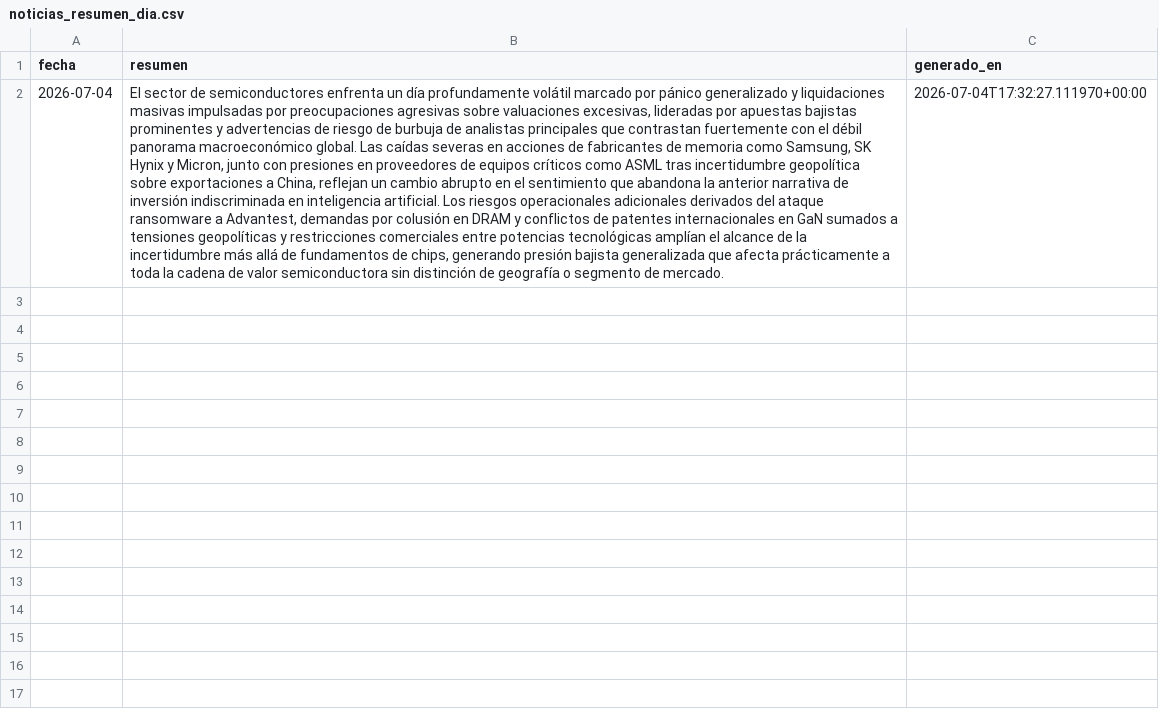
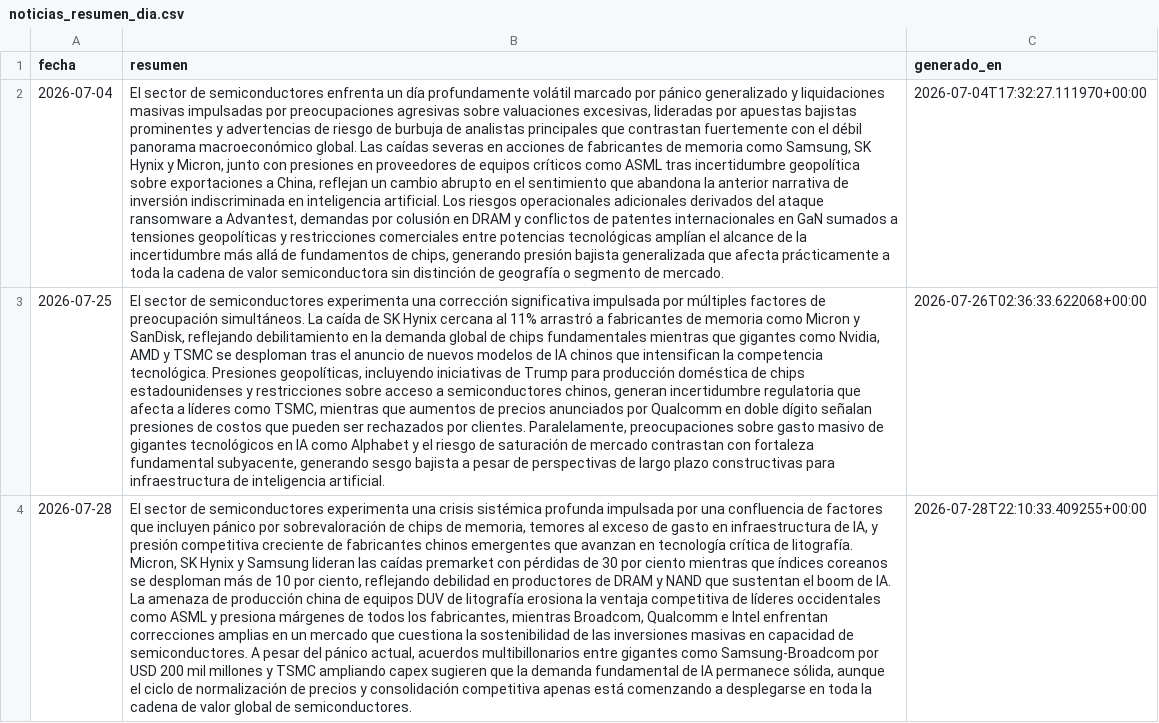
Before and after one commit to nicolasaraneda/mki-terminal, a CSV file: data/backups/noticias_resumen_dia.csv, drawn as a sheet; the diff names each change by its address in the sheet, - before the commit and + after, or states it on an @@ line.

```diff
--- a/data/backups/noticias_resumen_dia.csv
+++ b/data/backups/noticias_resumen_dia.csv
+row 3: 2026-07-25 | El sector de semiconductores experimenta una corrección significativa impulsada por múltiples factores de preocupación simultáneos. La caída de SK Hynix cercana al 11% arrastró a fabricantes de memoria como Micron y SanDisk, reflejando debilitamiento en la demanda global de chips fundamentales mientras que gigantes como Nvidia, AMD y TSMC se desploman tras el anuncio de nuevos modelos de IA chinos que intensifican la competencia tecnológica. Presiones geopolíticas, incluyendo iniciativas de Trump para producción doméstica de chips estadounidenses y restricciones sobre acceso a semiconductores chinos, generan incertidumbre regulatoria que afecta a líderes como TSMC, mientras que aumentos de precios anunciados por Qualcomm en doble dígito señalan presiones de costos que pueden ser rechazados por clientes. Paralelamente, preocupaciones sobre gasto masivo de gigantes tecnológicos en IA como Alphabet y el riesgo de saturación de mercado contrastan con fortaleza fundamental subyacente, generando sesgo bajista a pesar de perspectivas de largo plazo constructivas para infraestructura de inteligencia artificial. | 2026-07-26T02:36:33.622068+00:00
+row 4: 2026-07-28 | El sector de semiconductores experimenta una crisis sistémica profunda impulsada por una confluencia de factores que incluyen pánico por sobrevaloración de chips de memoria, temores al exceso de gasto en infraestructura de IA, y presión competitiva creciente de fabricantes chinos emergentes que avanzan en tecnología crítica de litografía. Micron, SK Hynix y Samsung lideran las caídas premarket con pérdidas de 30 por ciento mientras que índices coreanos se desploman más de 10 por ciento, reflejando debilidad en productores de DRAM y NAND que sustentan el boom de IA. La amenaza de producción china de equipos DUV de litografía erosiona la ventaja competitiva de líderes occidentales como ASML y presiona márgenes de todos los fabricantes, mientras Broadcom, Qualcomm e Intel enfrentan correcciones amplias en un mercado que cuestiona la sostenibilidad de las inversiones masivas en capacidad de semiconductores. A pesar del pánico actual, acuerdos multibillonarios entre gigantes como Samsung-Broadcom por USD 200 mil millones y TSMC ampliando capex sugieren que la demanda fundamental de IA permanece sólida, aunque el ciclo de normalización de precios y consolidación competitiva apenas está comenzando a desplegarse en toda la cadena de valor global de semiconductores. | 2026-07-28T22:10:33.409255+00:00
```
Also changed, not shown: data/backups/senales_divergencias.csv, data/backups/senales_snapshots.csv, 5 other files.
